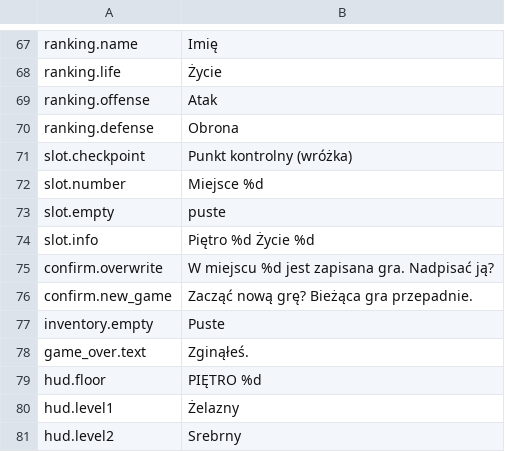
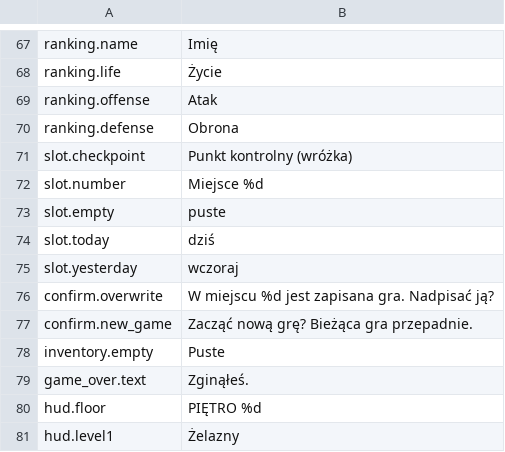
Before and after one commit to szymor/tsw-re, a TSV file: data/text/pl/interface.tsv, drawn as a sheet; only a part is shown, gaps mark what is left out; the shorter side is filled out with more unchanged rows.

Commit message:
Save/Load lists: how far each save got and when it was written
A returning player had only the slot number to go on.  Each row now shows
the highest floor the save reached (the state's floor limit, so it never
goes down when a player backtracks) and the file's modified time: "today
22:44" and "yesterday 22:44" by the local calendar day, else the date and
time in the system's order.  Load opens on the newest save that loads,
the fairy's checkpoint included, so the list needs no "latest" mark.

The rows are a table in the dialog's content width: name, the triangle
and number left-aligned, the time left-aligned at its own column; the
window is as wide as the longest row needs, up to the form's edge.  The
old "Floor N  Life M" line (slot.info) goes; slot.today and slot.yesterday
join the interface text in all five languages.

```diff
--- a/data/text/pl/interface.tsv
+++ b/data/text/pl/interface.tsv
@@ -73,3 +73,4 @@ slot.number	Miejsce %d
 slot.empty	puste
-slot.info	Piętro %d   Życie %d
+slot.today	dziś
+slot.yesterday	wczoraj
 confirm.overwrite	W miejscu %d jest zapisana gra. Nadpisać ją?
```
Also changed, not shown: data/text/en/interface.tsv, data/text/ja/interface.tsv, 12 other files.
